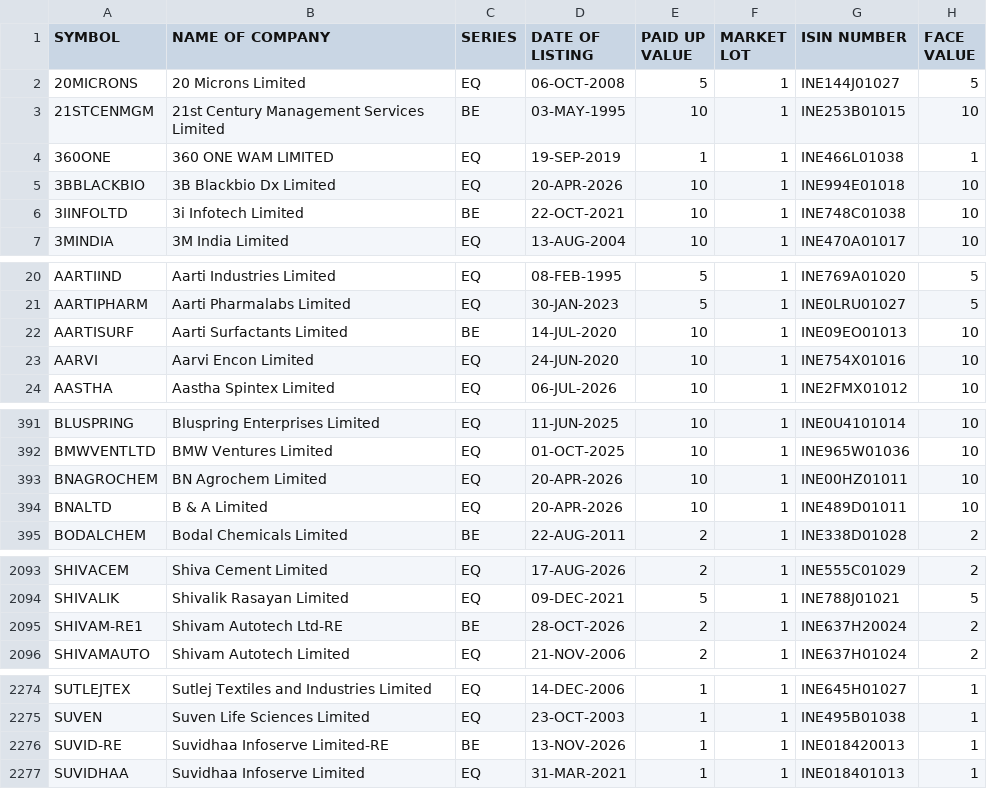
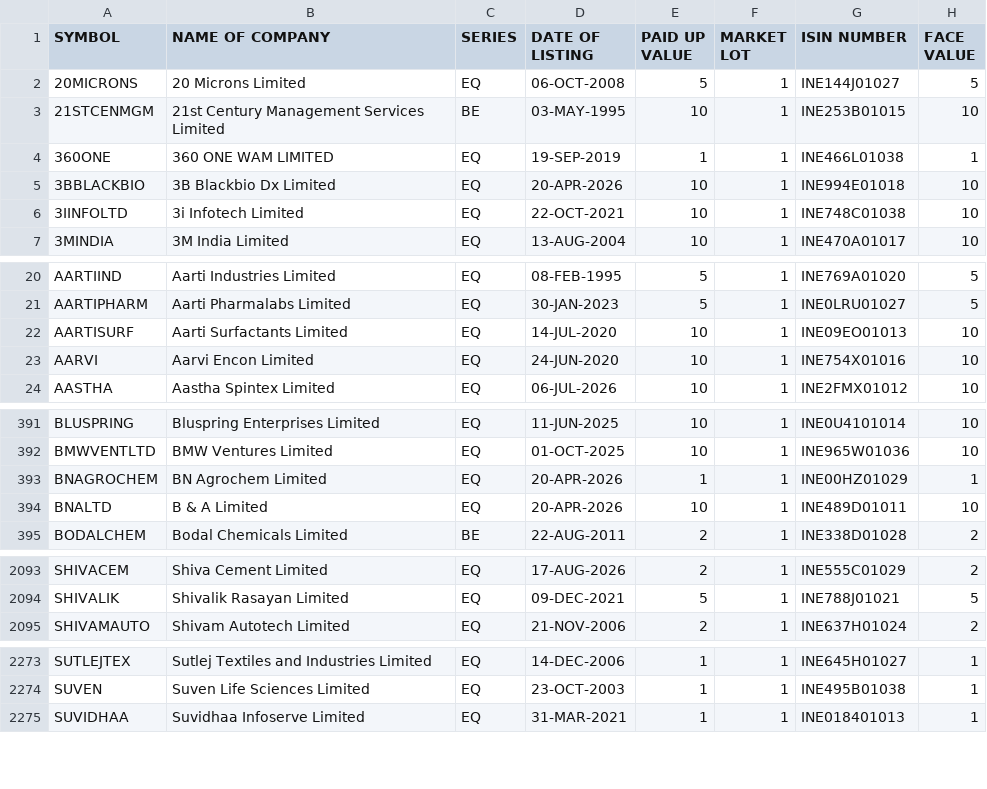
Before and after one commit to manoj-kholia/nse-scanner, a CSV file: EQUITY_L.csv, drawn as a sheet; only a part is shown, gaps mark what is left out; the diff covers the shown part only.

```diff
--- a/EQUITY_L.csv
+++ b/EQUITY_L.csv
@@ -5,3 +5,3 @@ SYMBOL,NAME OF COMPANY, SERIES, DATE OF LISTING, PAID UP VALUE, MARKET LOT, ISIN
 3BBLACKBIO,3B Blackbio Dx Limited,EQ,20-APR-2026,10,1,INE994E01018,10
-3IINFOLTD,3i Infotech Limited,BE,22-OCT-2021,10,1,INE748C01038,10
+3IINFOLTD,3i Infotech Limited,EQ,22-OCT-2021,10,1,INE748C01038,10
 3MINDIA,3M India Limited,EQ,13-AUG-2004,10,1,INE470A01017,10
@@ -21,3 +21,3 @@ AARTIIND,Aarti Industries Limited,EQ,08-FEB-1995,5,1,INE769A01020,5
 AARTIPHARM,Aarti Pharmalabs Limited,EQ,30-JAN-2023,5,1,INE0LRU01027,5
-AARTISURF,Aarti Surfactants Limited,BE,14-JUL-2020,10,1,INE09EO01013,10
+AARTISURF,Aarti Surfactants Limited,EQ,14-JUL-2020,10,1,INE09EO01013,10
 AARVI,Aarvi Encon Limited,EQ,24-JUN-2020,10,1,INE754X01016,10
@@ -392,3 +392,3 @@ BLUSPRING,Bluspring Enterprises Limited,EQ,11-JUN-2025,10,1,INE0U4101014,10
 BMWVENTLTD,BMW Ventures Limited,EQ,01-OCT-2025,10,1,INE965W01036,10
-BNAGROCHEM,BN Agrochem Limited,EQ,20-APR-2026,10,1,INE00HZ01011,10
+BNAGROCHEM,BN Agrochem Limited,EQ,20-APR-2026,1,1,INE00HZ01029,1
 BNALTD,B & A Limited,EQ,20-APR-2026,10,1,INE489D01011,10
@@ -2094,3 +2094,2 @@ SHIVACEM,Shiva Cement Limited,EQ,17-AUG-2026,2,1,INE555C01029,2
 SHIVALIK,Shivalik Rasayan Limited,EQ,09-DEC-2021,5,1,INE788J01021,5
-SHIVAM-RE1,Shivam Autotech Ltd-RE,BE,28-OCT-2026,2,1,INE637H20024,2
 SHIVAMAUTO,Shivam Autotech Limited,EQ,21-NOV-2006,2,1,INE637H01024,2
@@ -2275,3 +2274,2 @@ SUTLEJTEX,Sutlej Textiles and Industries Limited,EQ,14-DEC-2006,1,1,INE645H01027
 SUVEN,Suven Life Sciences Limited,EQ,23-OCT-2003,1,1,INE495B01038,1
-SUVID-RE,Suvidhaa Infoserve Limited-RE,BE,13-NOV-2026,1,1,INE018420013,1
 SUVIDHAA,Suvidhaa Infoserve Limited,EQ,31-MAR-2021,1,1,INE018401013,1
```
Also changed, not shown: 15 edited cells elsewhere in this file, EQUITY_L_live.csv, cup_handle_signals.csv, 4 other files.
